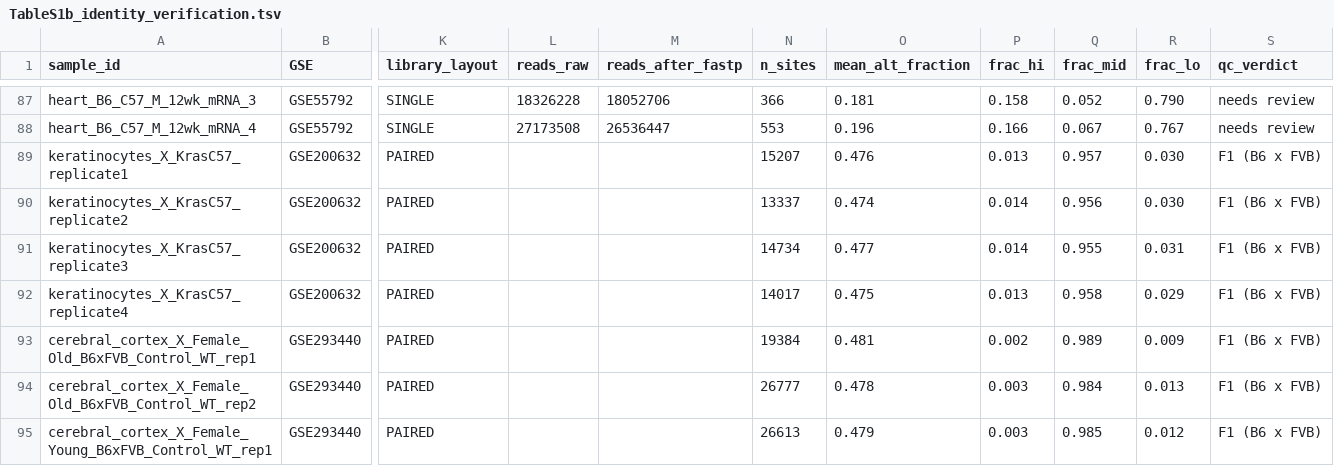
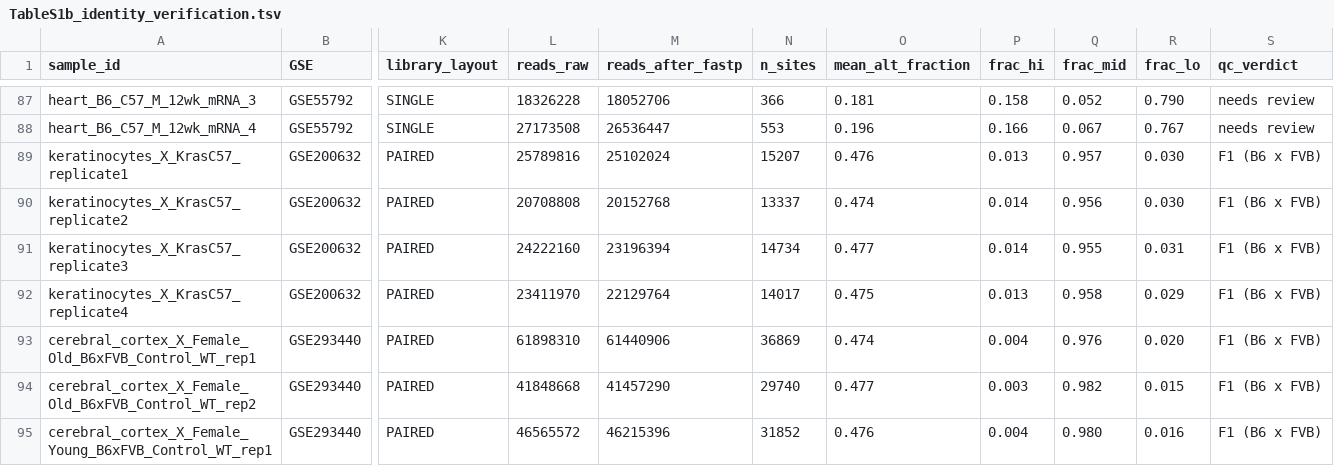
Before and after one commit to masakiwatanabe-labani/FVB-reference-bias-RNAseq, a TSV file: manuscript/revised_v2/supplementary_tables/TableS1b_identity_verification.tsv, drawn as a sheet; only a part is shown, gaps mark what is left out; the diff covers the shown part only; the diff names each change by its address in the sheet, - before the commit and + after, or states it on an @@ line.

```diff
--- a/manuscript/revised_v2/supplementary_tables/TableS1b_identity_verification.tsv
+++ b/manuscript/revised_v2/supplementary_tables/TableS1b_identity_verification.tsv
-L89 (reads_raw): (empty)
+L89 (reads_raw): 25789816
-M89 (reads_after_fastp): (empty)
+M89 (reads_after_fastp): 25102024
-L90 (reads_raw): (empty)
+L90 (reads_raw): 20708808
-M90 (reads_after_fastp): (empty)
+M90 (reads_after_fastp): 20152768
-L91 (reads_raw): (empty)
+L91 (reads_raw): 24222160
-M91 (reads_after_fastp): (empty)
+M91 (reads_after_fastp): 23196394
-L92 (reads_raw): (empty)
+L92 (reads_raw): 23411970
-M92 (reads_after_fastp): (empty)
+M92 (reads_after_fastp): 22129764
-L93 (reads_raw): (empty)
+L93 (reads_raw): 61898310
-M93 (reads_after_fastp): (empty)
+M93 (reads_after_fastp): 61440906
-N93 (n_sites): 19384
+N93 (n_sites): 36869
-O93 (mean_alt_fraction): 0.481
+O93 (mean_alt_fraction): 0.474
-P93 (frac_hi): 0.002
+P93 (frac_hi): 0.004
-Q93 (frac_mid): 0.989
+Q93 (frac_mid): 0.976
-R93 (frac_lo): 0.009
+R93 (frac_lo): 0.020
-L94 (reads_raw): (empty)
+L94 (reads_raw): 41848668
-M94 (reads_after_fastp): (empty)
+M94 (reads_after_fastp): 41457290
-N94 (n_sites): 26777
+N94 (n_sites): 29740
-O94 (mean_alt_fraction): 0.478
+O94 (mean_alt_fraction): 0.477
-Q94 (frac_mid): 0.984
+Q94 (frac_mid): 0.982
-R94 (frac_lo): 0.013
+R94 (frac_lo): 0.015
-L95 (reads_raw): (empty)
+L95 (reads_raw): 46565572
-M95 (reads_after_fastp): (empty)
+M95 (reads_after_fastp): 46215396
-N95 (n_sites): 26613
+N95 (n_sites): 31852
-O95 (mean_alt_fraction): 0.479
+O95 (mean_alt_fraction): 0.476
-P95 (frac_hi): 0.003
+P95 (frac_hi): 0.004
-Q95 (frac_mid): 0.985
+Q95 (frac_mid): 0.980
-R95 (frac_lo): 0.012
+R95 (frac_lo): 0.016
```
Also changed, not shown: 30 edited cells elsewhere in this file, analysis_v2/figures/Fig2_f1_ase_data.tsv, manuscript/revised_v2/supplementary_tables/TableS2_catalog.tsv, 35 other files.
